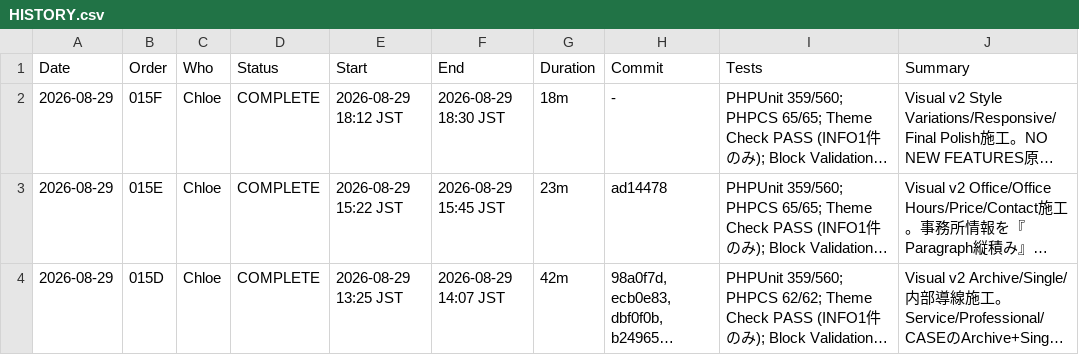
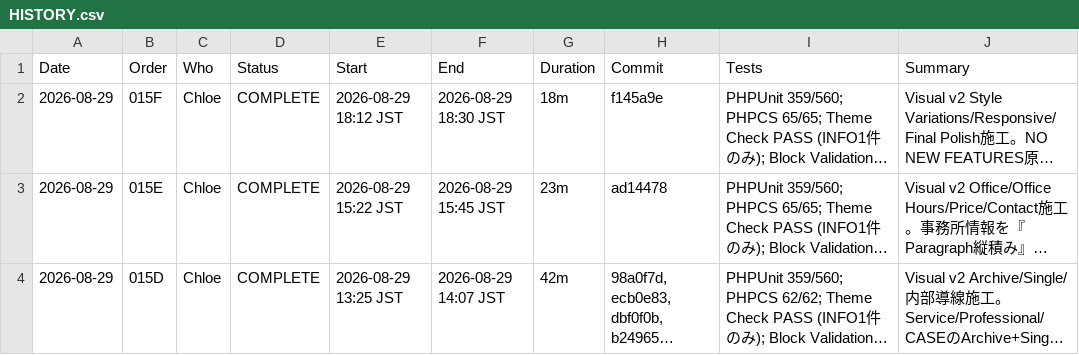
Before and after one commit to apist777/if-professional-astrea, a CSV file: HISTORY.csv, drawn as a sheet; only a part is shown; long unchanged cells end in …; the diff names each change by its address in the sheet, - before the commit and + after, or states it on an @@ line.

```diff
--- a/HISTORY.csv
+++ b/HISTORY.csv
-H2 (Commit): -
+H2 (Commit): f145a9e
```
